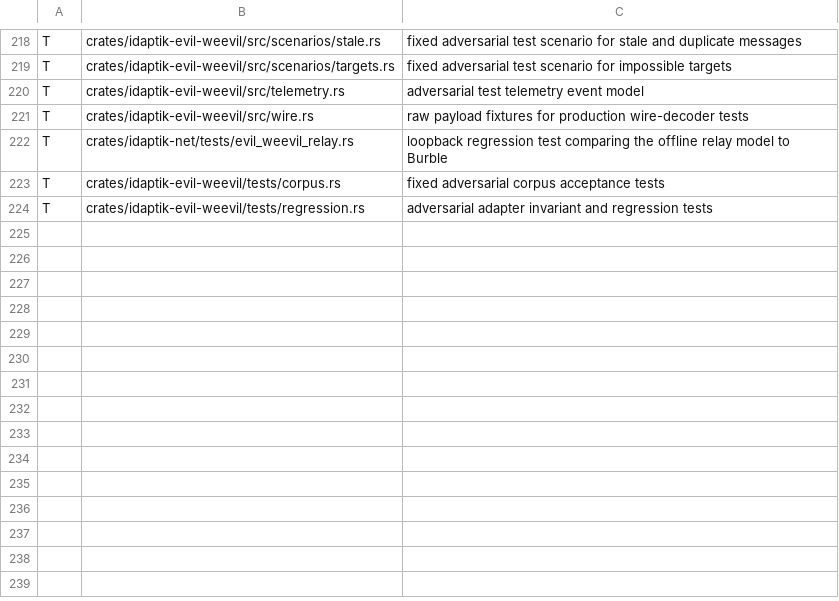
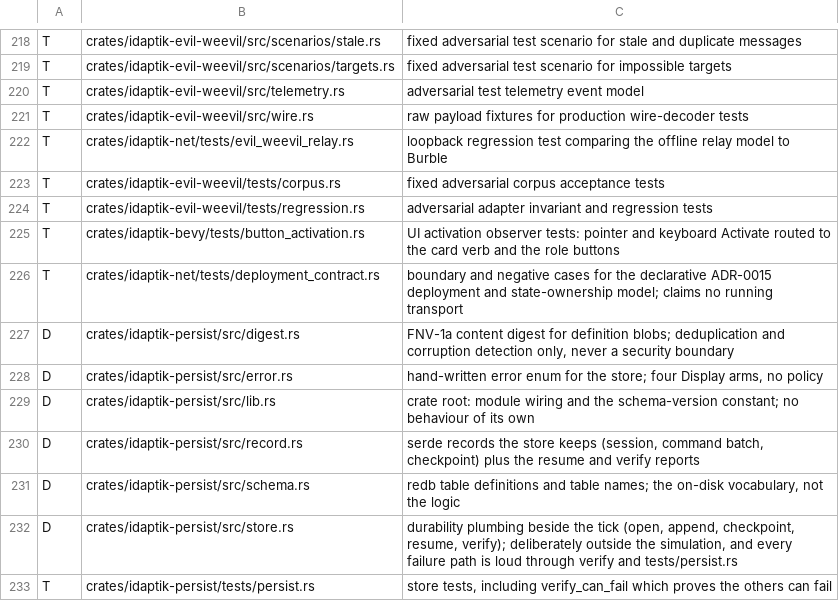
Before and after one commit to catachresis-colloquium/IDApTIK, a TSV file: crates/CREUSOT-CLASSIFICATION.tsv, drawn as a sheet; only a part is shown, gaps mark what is left out.

Commit message:
Ledger the nine Rust files that arrived after the last sweep
The Creusot ledgers job is red on main: the classification ledger has 188
rows against 197 first-party .rs files on disk, so the gate's bijection
fails and the check reports unledgered files rather than a proof problem.

Two came from #173 (the Bevy button-activation observer tests and the
ADR-0015 deployment-contract tests); seven came with the idaptik-persist
crate.

Tiers, and why: both test files are T (they observe the system, they do not
define it). The persist crate is D. It is a store beside the tick, not a
database the simulation talks to -- GhostLobbySim, BuildingSim and
MoletaireSim stay in memory and synchronous -- so it is not in the
determinism scope, and its failure modes are loud: verify recomputes the
digest and reports a mismatch, and tests/persist.rs contains
verify_can_fail specifically to prove the others can fail. store.rs carries
that reasoning in its row so the placement is a decision on the record
rather than an omission.

Verified: scripts/creusot_ledger_check.sh all -- "exact bijection over 197
first-party .rs files. ok", "exact bijection over 6 proof escapes. ok".

Signed-off-by: hyperpolymath <6759885+hyperpolymath@users.noreply.github.com>

Co-authored-by: arena-agent <297053741+arena-agent@users.noreply.github.com>

```diff
--- a/crates/CREUSOT-CLASSIFICATION.tsv
+++ b/crates/CREUSOT-CLASSIFICATION.tsv
@@ -224 +224,10 @@ T	crates/idaptik-evil-weevil/tests/corpus.rs	fixed adversarial corpus acceptance
 T	crates/idaptik-evil-weevil/tests/regression.rs	adversarial adapter invariant and regression tests
+T	crates/idaptik-bevy/tests/button_activation.rs	UI activation observer tests: pointer and keyboard Activate routed to the card verb and the role buttons
+T	crates/idaptik-net/tests/deployment_contract.rs	boundary and negative cases for the declarative ADR-0015 deployment and state-ownership model; claims no running transport
+D	crates/idaptik-persist/src/digest.rs	FNV-1a content digest for definition blobs; deduplication and corruption detection only, never a security boundary
+D	crates/idaptik-persist/src/error.rs	hand-written error enum for the store; four Display arms, no policy
+D	crates/idaptik-persist/src/lib.rs	crate root: module wiring and the schema-version constant; no behaviour of its own
+D	crates/idaptik-persist/src/record.rs	serde records the store keeps (session, command batch, checkpoint) plus the resume and verify reports
+D	crates/idaptik-persist/src/schema.rs	redb table definitions and table names; the on-disk vocabulary, not the logic
+D	crates/idaptik-persist/src/store.rs	durability plumbing beside the tick (open, append, checkpoint, resume, verify); deliberately outside the simulation, and every failure path is loud through verify and tests/persist.rs
+T	crates/idaptik-persist/tests/persist.rs	store tests, including verify_can_fail which proves the others can fail
```
